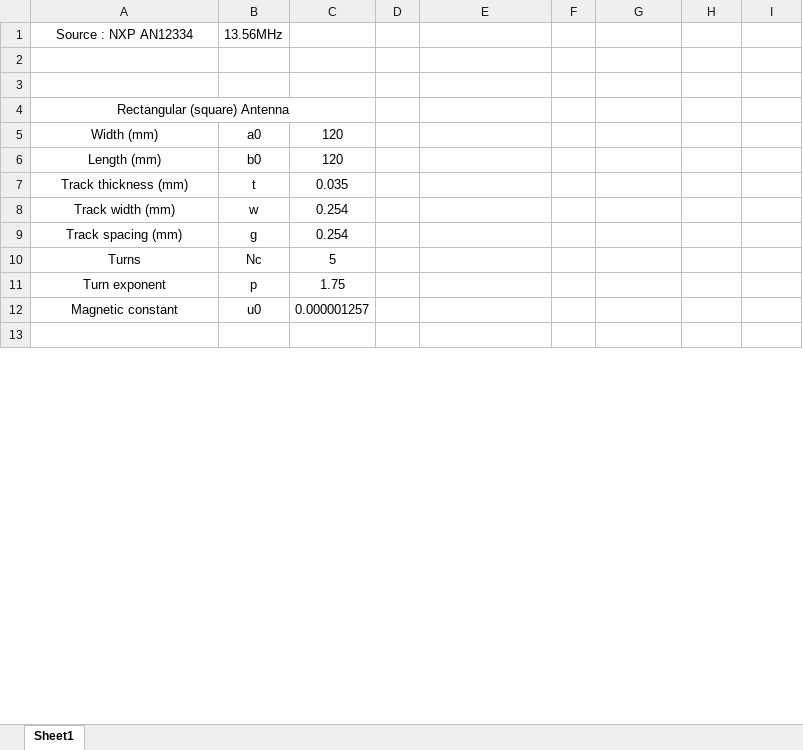
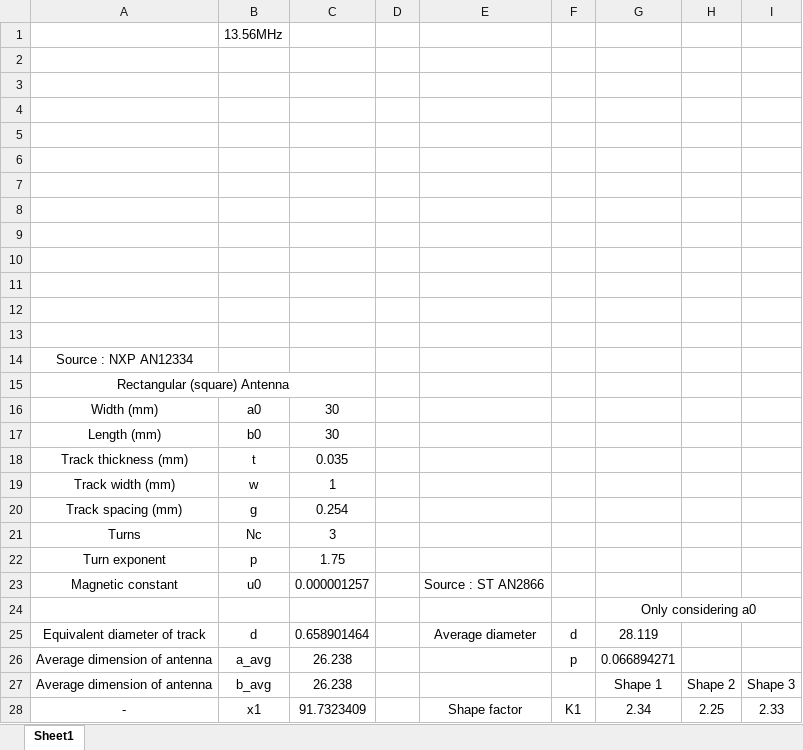
Before and after one commit to Sylvain1408/PCB, an Excel workbook: Design_Guide/RFID_Antenna_calculator.xlsx, sheet Sheet1, drawn as a sheet; only a part is shown; the shorter side is filled out with more unchanged rows; values as stored, in another font and other column widths than the file's, no borders; charts and pictures not drawn; addresses are those after the commit; the diff covers the shown part only; the diff names each change by its address in the sheet, - before the commit and + after, or states it on an @@ line.

Commit message:
Add ST Antenna design equation

```diff
--- a/Design_Guide/RFID_Antenna_calculator.xlsx (sheet Sheet1)
+++ b/Design_Guide/RFID_Antenna_calculator.xlsx (sheet Sheet1)
-A1: Source : NXP AN12334
+A1: (empty)
+row 4: (empty)
+row 5: (empty)
+row 6: (empty)
+row 7: (empty)
+row 8: (empty)
+row 9: (empty)
+row 10: (empty)
+row 11: (empty)
+row 12: (empty)
+row 13: (empty)
+row 14: Source : NXP AN12334
-C16:C17: 120
+C16:C17: 30
-C19: 0.254
+C19: 1
-C21: 5
+C21: 3
-E23: (empty)
+E23: Source : ST AN2866
+row 24:  |  |  |  |  |  | Only considering a0
+row 25: Equivalent diameter of track | d | 0.658901464 |  | Average diameter | d | 28.119
+row 26: Average dimension of antenna | a_avg | 26.238 |  |  | p | 0.066894271
+row 27: Average dimension of antenna | b_avg | 26.238 |  |  |  | Shape 1 | Shape 2 | Shape 3
+row 28: - | x1 | 91.7323409 |  | Shape factor | K1 | 2.34 | 2.25 | 2.33
```
Also changed, not shown: 3 added rows, 8 removed rows and 8 edited cells elsewhere in this sheet, charts or pictures.
